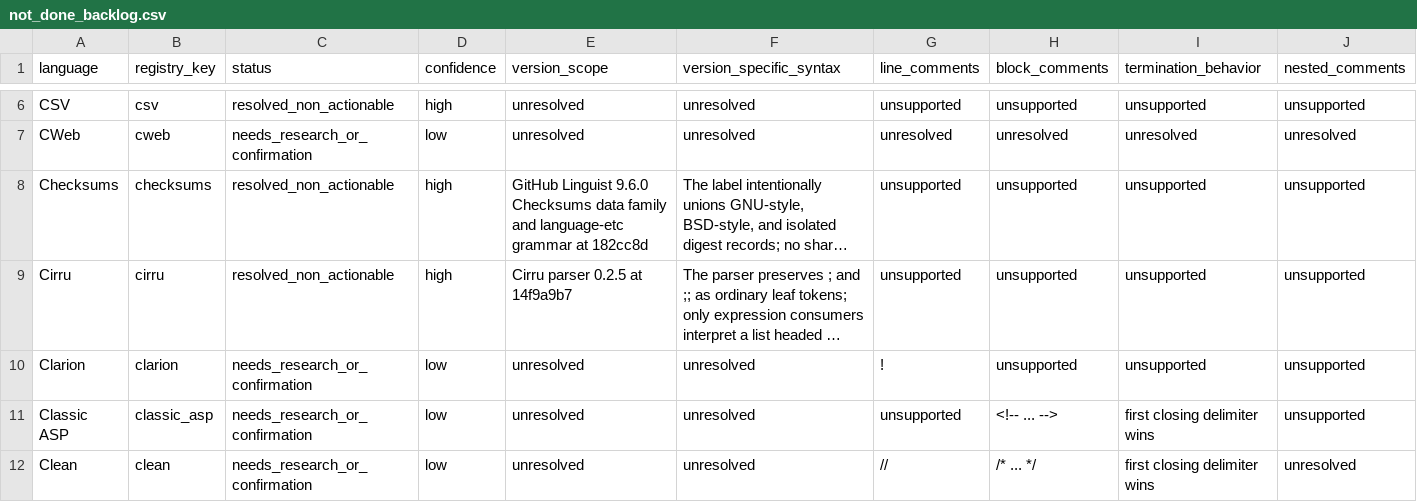
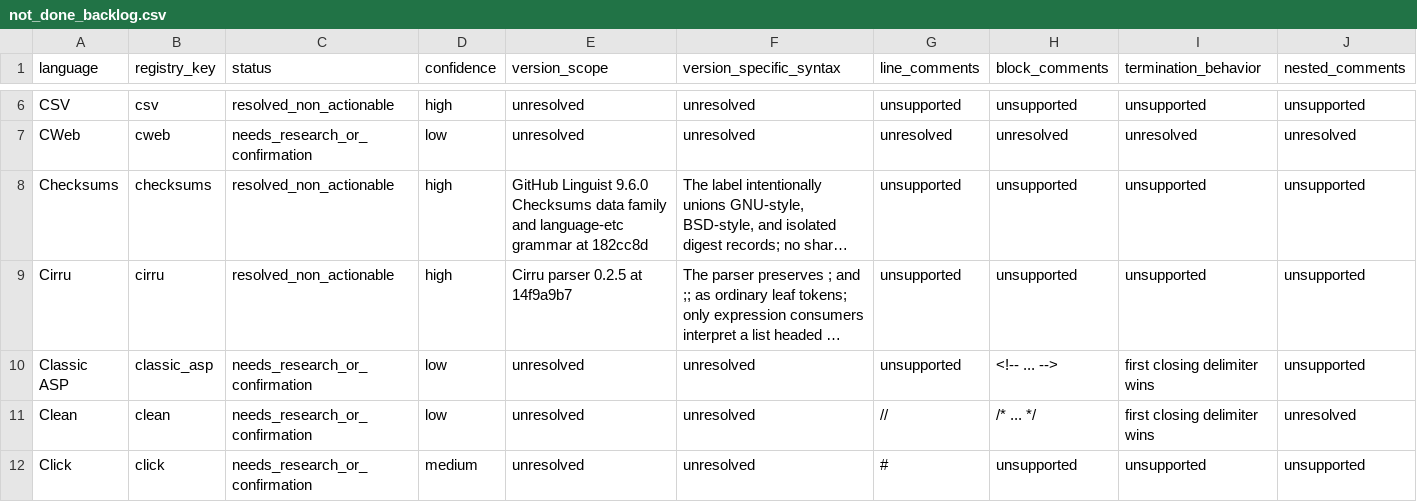
Before and after one commit to jkatzy/ML4SE-toolkit, a CSV file: docs/comment_research/not_done_backlog.csv, drawn as a sheet; only a part is shown, gaps mark what is left out; the shorter side is filled out with more unchanged rows; long unchanged cells end in …; rows hold the shown columns only; the diff names each change by its address in the sheet, - before the commit and + after, or states it on an @@ line.

Commit message:
Add Clarion comment syntax

```diff
--- a/docs/comment_research/not_done_backlog.csv
+++ b/docs/comment_research/not_done_backlog.csv
-row 10: Clarion | clarion | needs_research_or_confirmation | low | unresolved | unresolved | ! | unsupported | unsupported | unsupported
```
Also changed, not shown: 7 other files.
